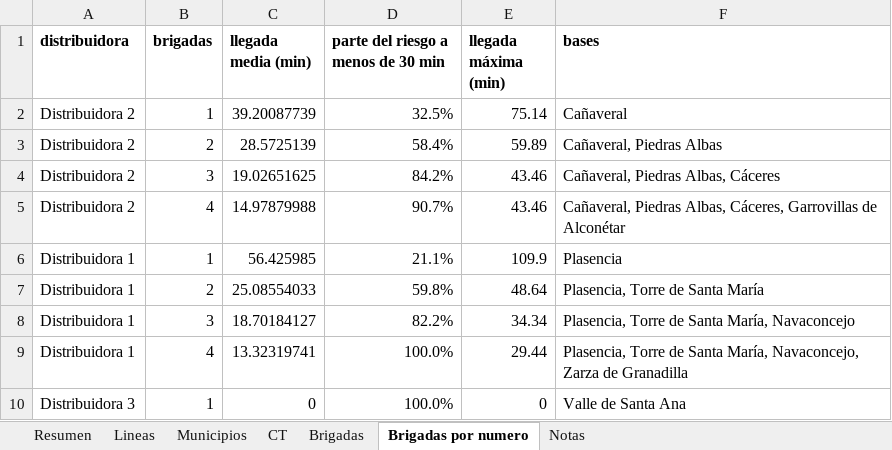
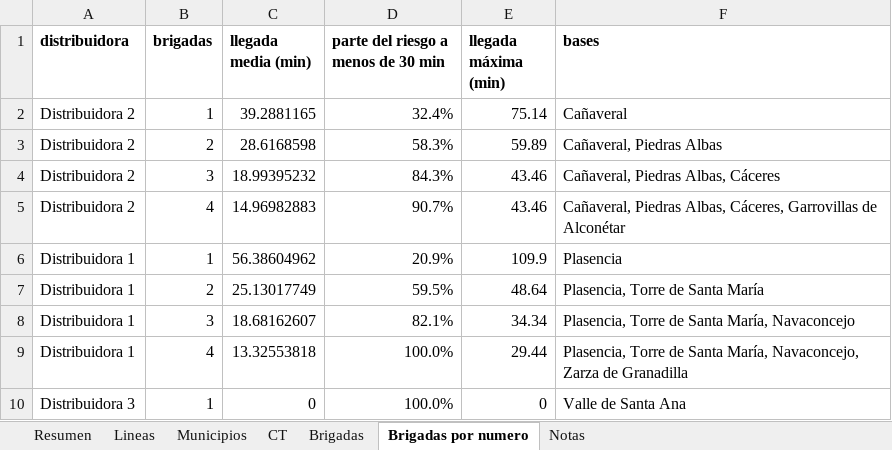
Before and after one commit to antonpolenyaka/gridpredic-infrastructure, an Excel workbook: web/demo/data/parte_guardia_20260128.xlsx, sheet Brigadas por numero, drawn as a sheet; values as stored, in another font and other column widths than the file's, no borders; the diff names each change by its address in the sheet, - before the commit and + after, or states it on an @@ line.

```diff
--- a/web/demo/data/parte_guardia_20260128.xlsx (sheet Brigadas por numero)
+++ b/web/demo/data/parte_guardia_20260128.xlsx (sheet Brigadas por numero)
-C2 (llegada media (min)): 39.20087739
+C2 (llegada media (min)): 39.2881165
-D2: 32.5%
+D2: 32.4%
-C3 (llegada media (min)): 28.5725139
+C3 (llegada media (min)): 28.6168598
-D3: 58.4%
+D3: 58.3%
-C4 (llegada media (min)): 19.02651625
+C4 (llegada media (min)): 18.99395232
-D4: 84.2%
+D4: 84.3%
-C5 (llegada media (min)): 14.97879988
+C5 (llegada media (min)): 14.96982883
-C6 (llegada media (min)): 56.425985
+C6 (llegada media (min)): 56.38604962
-D6: 21.1%
+D6: 20.9%
-C7 (llegada media (min)): 25.08554033
+C7 (llegada media (min)): 25.13017749
-D7: 59.8%
+D7: 59.5%
-C8 (llegada media (min)): 18.70184127
+C8 (llegada media (min)): 18.68162607
-D8: 82.2%
+D8: 82.1%
-C9 (llegada media (min)): 13.32319741
+C9 (llegada media (min)): 13.32553818
```
Also changed, not shown: sheet CT, sheet Municipios, sheet Lineas, sheet Resumen, sheet Brigadas, sheet Notas, web/demo/data/parte_guardia.xlsx, 18 other files.
